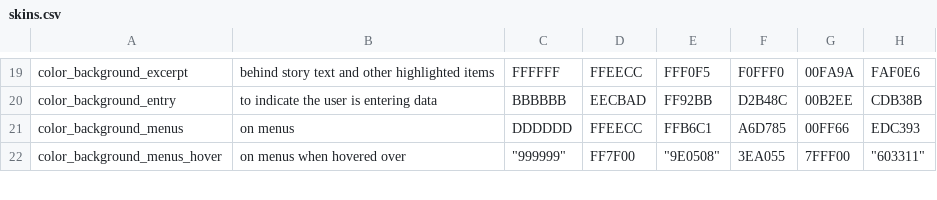
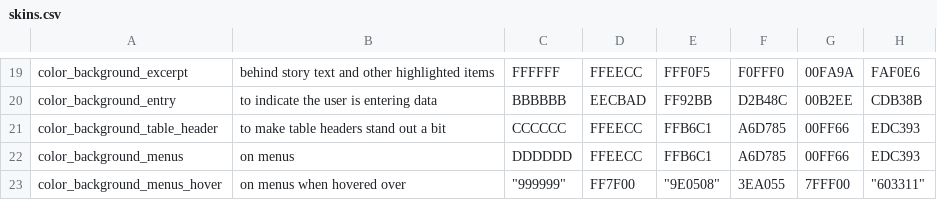
Before and after one commit to kamalhg/rakontu, a CSV file: Rakontu/config/english/skins.csv, drawn as a sheet; only a part is shown, gaps mark what is left out; the diff names each change by its address in the sheet, - before the commit and + after, or states it on an @@ line.

Commit message:
Added table header color back in to skins. Just need it.

```diff
--- a/Rakontu/config/english/skins.csv
+++ b/Rakontu/config/english/skins.csv
+row 21: color_background_table_header | to make table headers stand out a bit | CCCCCC | FFEECC | FFB6C1 | A6D785 | 00FF66 | EDC393
```
